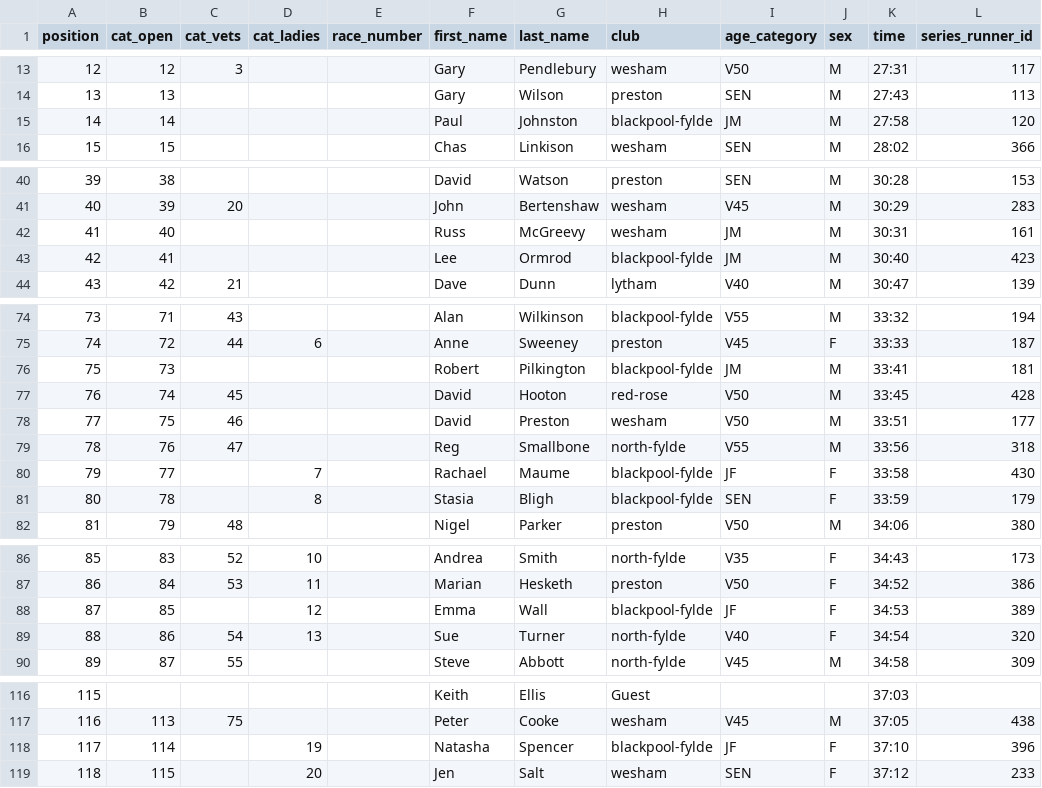
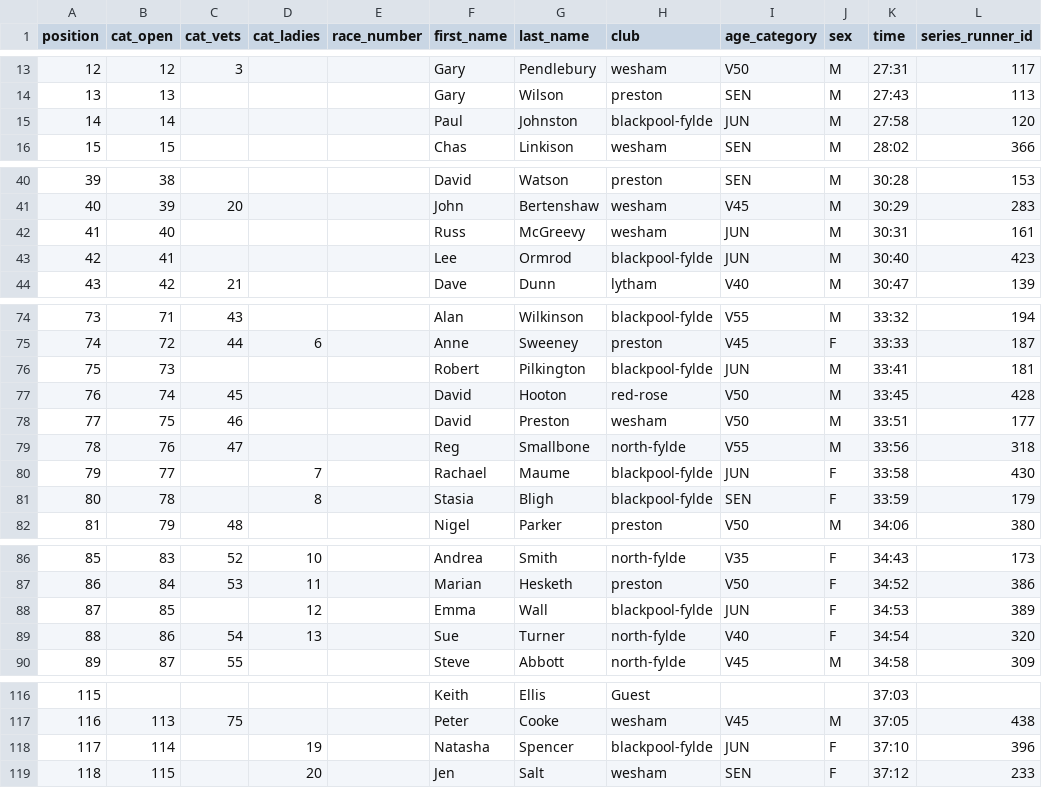
Before and after one commit to whortleberrybearer/InterClub, a CSV file: src/data/2004/road-gp/results/chorley.csv, drawn as a sheet; only a part is shown, gaps mark what is left out; the diff covers the shown part only.

```diff
--- a/src/data/2004/road-gp/results/chorley.csv
+++ b/src/data/2004/road-gp/results/chorley.csv
@@ -14,3 +14,3 @@ position,cat_open,cat_vets,cat_ladies,race_number,first_name,last_name,club,age_
 13,13,,,,Gary,Wilson,preston,SEN,M,27:43,113
-14,14,,,,Paul,Johnston,blackpool-fylde,JM,M,27:58,120
+14,14,,,,Paul,Johnston,blackpool-fylde,JUN,M,27:58,120
 15,15,,,,Chas,Linkison,wesham,SEN,M,28:02,366
@@ -41,4 +41,4 @@ position,cat_open,cat_vets,cat_ladies,race_number,first_name,last_name,club,age_
 40,39,20,,,John,Bertenshaw,wesham,V45,M,30:29,283
-41,40,,,,Russ,McGreevy,wesham,JM,M,30:31,161
-42,41,,,,Lee,Ormrod,blackpool-fylde,JM,M,30:40,423
+41,40,,,,Russ,McGreevy,wesham,JUN,M,30:31,161
+42,41,,,,Lee,Ormrod,blackpool-fylde,JUN,M,30:40,423
 43,42,21,,,Dave,Dunn,lytham,V40,M,30:47,139
@@ -75,3 +75,3 @@ position,cat_open,cat_vets,cat_ladies,race_number,first_name,last_name,club,age_
 74,72,44,6,,Anne,Sweeney,preston,V45,F,33:33,187
-75,73,,,,Robert,Pilkington,blackpool-fylde,JM,M,33:41,181
+75,73,,,,Robert,Pilkington,blackpool-fylde,JUN,M,33:41,181
 76,74,45,,,David,Hooton,red-rose,V50,M,33:45,428
@@ -79,3 +79,3 @@ position,cat_open,cat_vets,cat_ladies,race_number,first_name,last_name,club,age_
 78,76,47,,,Reg,Smallbone,north-fylde,V55,M,33:56,318
-79,77,,7,,Rachael,Maume,blackpool-fylde,JF,F,33:58,430
+79,77,,7,,Rachael,Maume,blackpool-fylde,JUN,F,33:58,430
 80,78,,8,,Stasia,Bligh,blackpool-fylde,SEN,F,33:59,179
@@ -87,3 +87,3 @@ position,cat_open,cat_vets,cat_ladies,race_number,first_name,last_name,club,age_
 86,84,53,11,,Marian,Hesketh,preston,V50,F,34:52,386
-87,85,,12,,Emma,Wall,blackpool-fylde,JF,F,34:53,389
+87,85,,12,,Emma,Wall,blackpool-fylde,JUN,F,34:53,389
 88,86,54,13,,Sue,Turner,north-fylde,V40,F,34:54,320
@@ -117,3 +117,3 @@ position,cat_open,cat_vets,cat_ladies,race_number,first_name,last_name,club,age_
 116,113,75,,,Peter,Cooke,wesham,V45,M,37:05,438
-117,114,,19,,Natasha,Spencer,blackpool-fylde,JF,F,37:10,396
+117,114,,19,,Natasha,Spencer,blackpool-fylde,JUN,F,37:10,396
 118,115,,20,,Jen,Salt,wesham,SEN,F,37:12,233
```
Also changed, not shown: 1 edited cell elsewhere in this file, src/data/2004/road-gp/results/blackpool.csv, src/data/2004/road-gp/results/wesham.csv, 16 other files.
